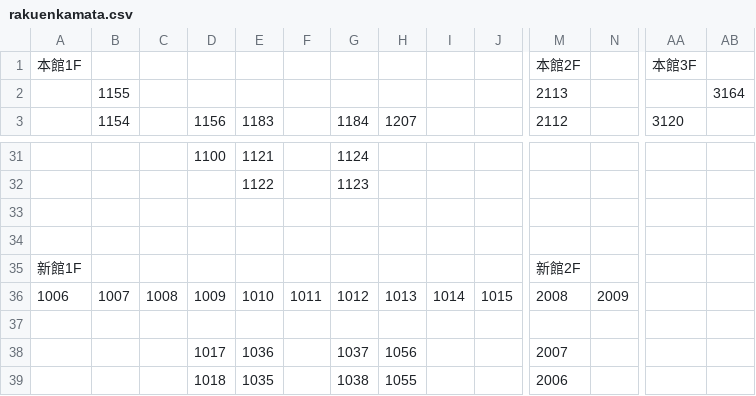
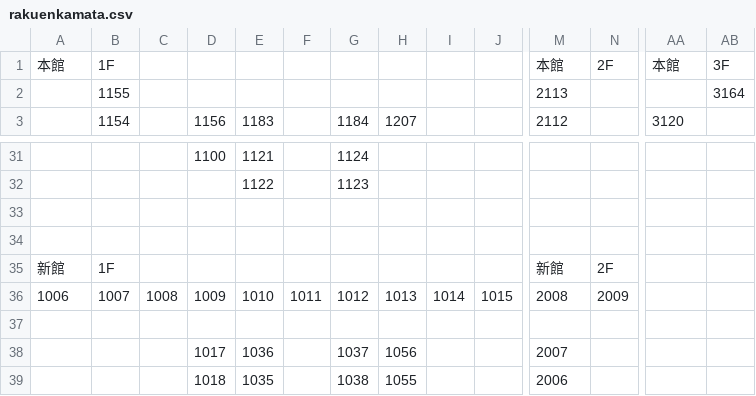
Before and after one commit to ttettettett/slot-heatmap, a CSV file: presets/rakuenkamata.csv, drawn as a sheet; only a part is shown, gaps mark what is left out; removed rows and columns are numbered as before the commit, all else as after; rows hold the shown columns only; the diff names each change by its address in the sheet, - before the commit and + after, or states it on an @@ line.

Commit message:
Update rakuenkamata.csv

```diff
--- a/presets/rakuenkamata.csv
+++ b/presets/rakuenkamata.csv
-row 1: 本館1F |  |  |  |  |  |  |  |  |  | 本館2F |  | 本館3F
+row 1: 本館 | 1F |  |  |  |  |  |  |  |  | 本館 | 2F | 本館 | 3F
-row 35: 新館1F |  |  |  |  |  |  |  |  |  | 新館2F
+row 35: 新館 | 1F |  |  |  |  |  |  |  |  | 新館 | 2F
```
